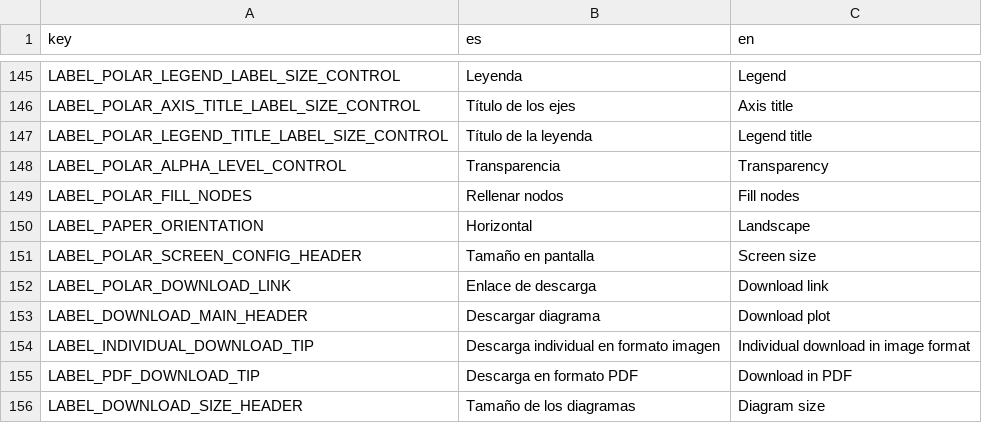
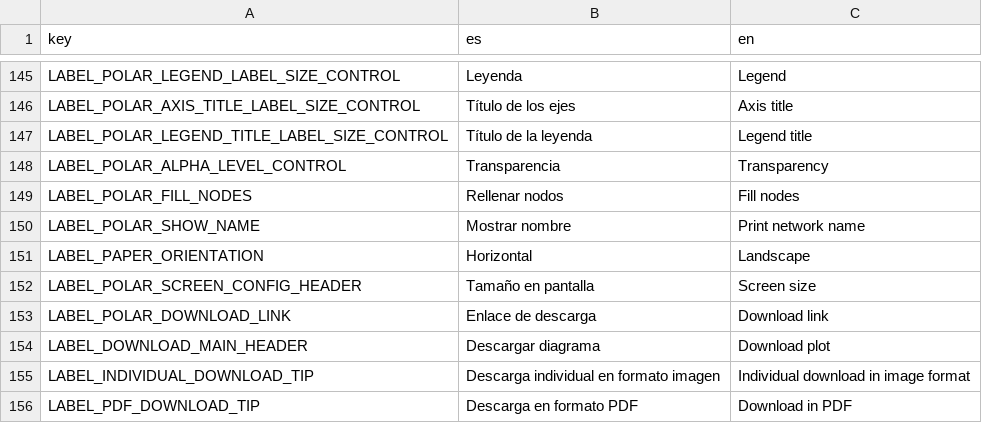
Before and after one commit to jgalgarra/bipartgraph, a CSV file: resources/strings.csv, drawn as a sheet; only a part is shown, gaps mark what is left out; the shorter side is filled out with more unchanged rows.

```diff
--- a/resources/strings.csv
+++ b/resources/strings.csv
@@ -149,2 +149,3 @@
 "LABEL_POLAR_FILL_NODES","Rellenar nodos","Fill nodes"
+"LABEL_POLAR_SHOW_NAME","Mostrar nombre","Print network name"
 "LABEL_PAPER_ORIENTATION","Horizontal","Landscape"
```
Also changed, not shown: conf/labelcolors.csv, 8 other files.
